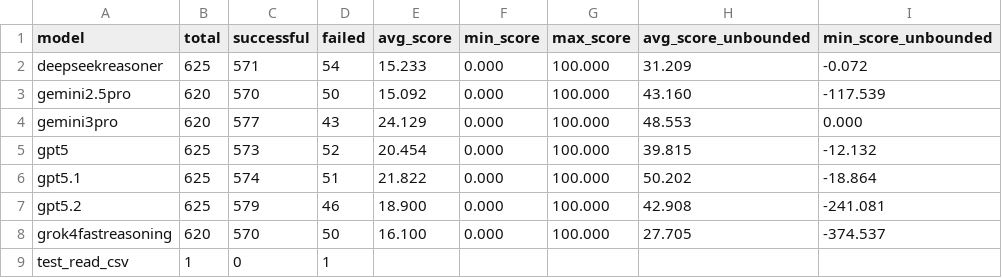
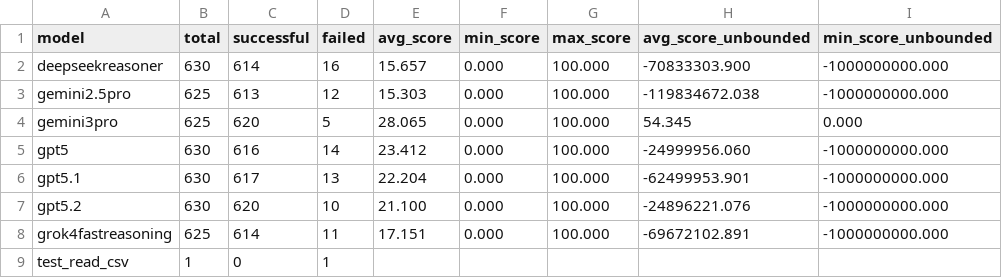
Before and after one commit to FrontierCS/Frontier-CS-Result, a CSV file: research/batch/by_model.csv, drawn as a sheet; only a part is shown; the diff names each change by its address in the sheet, - before the commit and + after, or states it on an @@ line.

```diff
--- a/research/batch/by_model.csv
+++ b/research/batch/by_model.csv
-B2 (total): 625
+B2 (total): 630
-C2 (successful): 571
+C2 (successful): 614
-D2 (failed): 54
+D2 (failed): 16
-E2 (avg_score): 15.233
+E2 (avg_score): 15.657
-H2 (avg_score_unbounded): 31.209
+H2 (avg_score_unbounded): -70833303.900
-I2 (min_score_unbounded): -0.072
+I2 (min_score_unbounded): -1000000000.000
-B3:B4 (total): 620
+B3:B4 (total): 625
-C3 (successful): 570
+C3 (successful): 613
-D3 (failed): 50
+D3 (failed): 12
-E3 (avg_score): 15.092
+E3 (avg_score): 15.303
-H3 (avg_score_unbounded): 43.160
+H3 (avg_score_unbounded): -119834672.038
-I3 (min_score_unbounded): -117.539
+I3 (min_score_unbounded): -1000000000.000
-C4 (successful): 577
+C4 (successful): 620
-D4 (failed): 43
+D4 (failed): 5
-E4 (avg_score): 24.129
+E4 (avg_score): 28.065
-H4 (avg_score_unbounded): 48.553
+H4 (avg_score_unbounded): 54.345
-B5:B7 (total): 625
+B5:B7 (total): 630
-C5 (successful): 573
+C5 (successful): 616
-D5 (failed): 52
+D5 (failed): 14
-E5 (avg_score): 20.454
+E5 (avg_score): 23.412
-H5 (avg_score_unbounded): 39.815
+H5 (avg_score_unbounded): -24999956.060
-I5 (min_score_unbounded): -12.132
+I5 (min_score_unbounded): -1000000000.000
-C6 (successful): 574
+C6 (successful): 617
-D6 (failed): 51
+D6 (failed): 13
-E6 (avg_score): 21.822
+E6 (avg_score): 22.204
-H6 (avg_score_unbounded): 50.202
+H6 (avg_score_unbounded): -62499953.901
-I6 (min_score_unbounded): -18.864
+I6 (min_score_unbounded): -1000000000.000
-C7 (successful): 579
+C7 (successful): 620
-D7 (failed): 46
+D7 (failed): 10
-E7 (avg_score): 18.900
+E7 (avg_score): 21.100
-H7 (avg_score_unbounded): 42.908
+H7 (avg_score_unbounded): -24896221.076
-I7 (min_score_unbounded): -241.081
+I7 (min_score_unbounded): -1000000000.000
-B8 (total): 620
+B8 (total): 625
-C8 (successful): 570
+C8 (successful): 614
-D8 (failed): 50
+D8 (failed): 11
-E8 (avg_score): 16.100
+E8 (avg_score): 17.151
-H8 (avg_score_unbounded): 27.705
+H8 (avg_score_unbounded): -69672102.891
-I8 (min_score_unbounded): -374.537
+I8 (min_score_unbounded): -1000000000.000
```
Also changed, not shown: research/batch/by_problem.csv, research/batch/results.csv, 3 other files.
